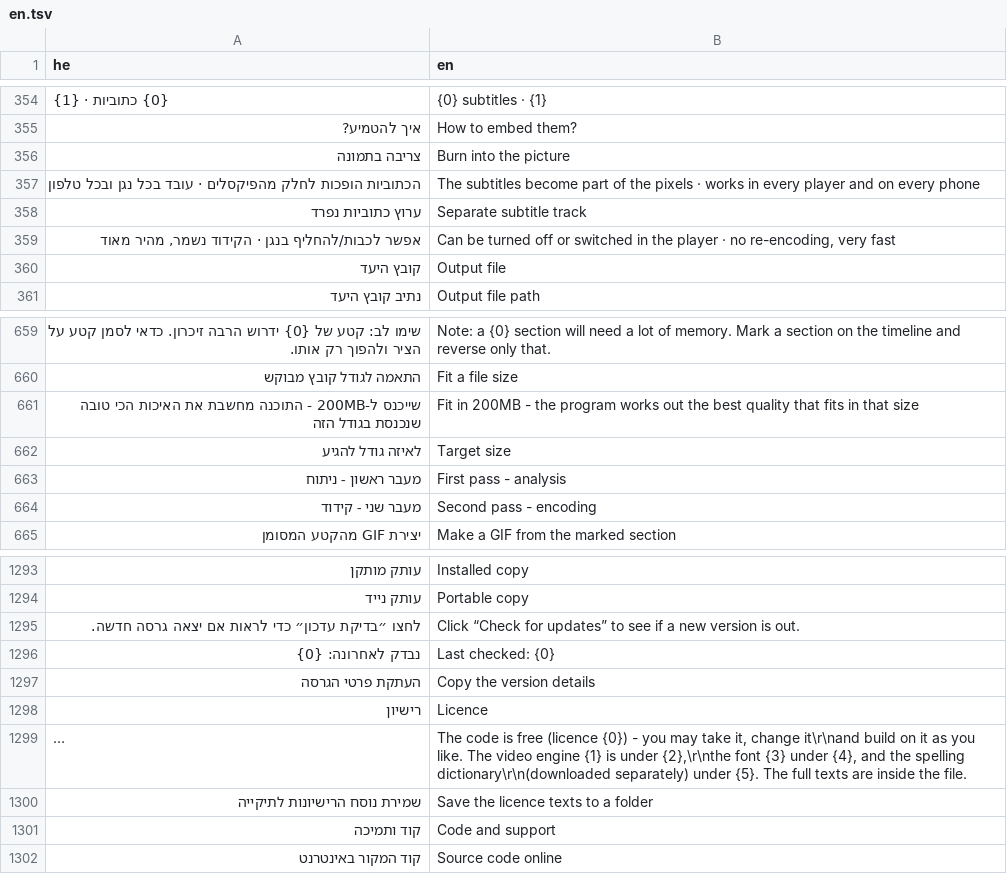
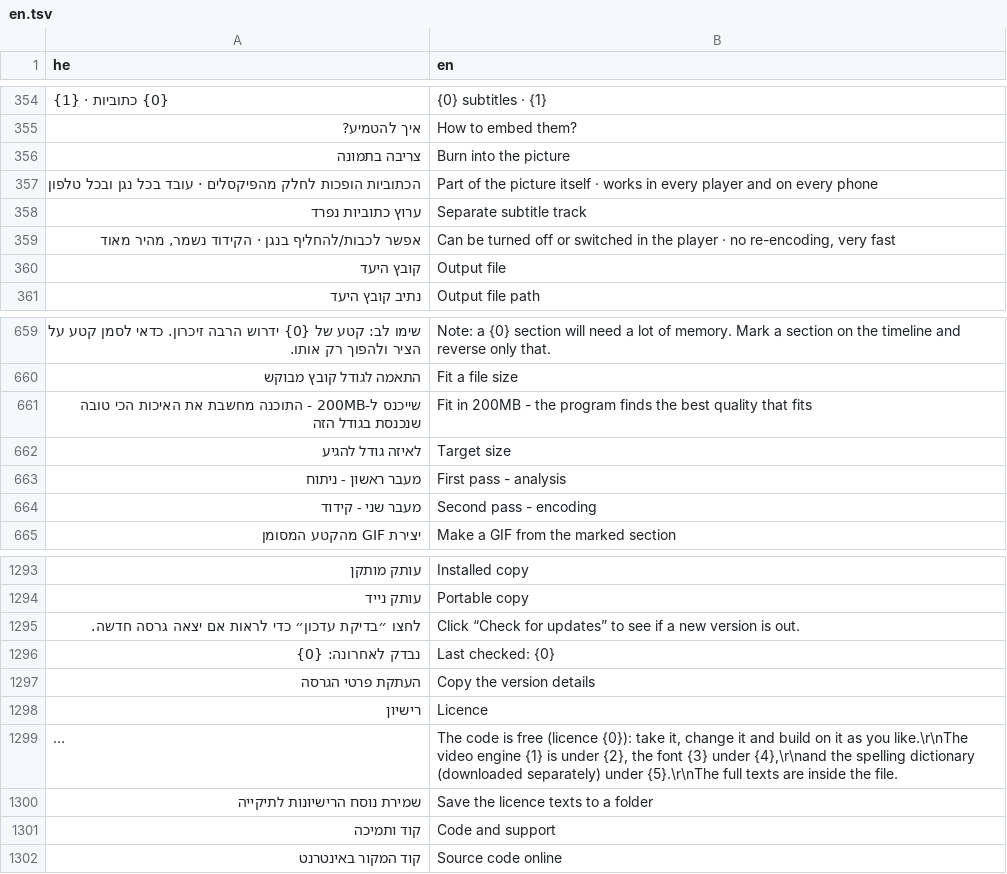
Before and after one commit to BeniaBot/subtitle-studio, a TSV file: build/lang/en.tsv, drawn as a sheet; only a part is shown, gaps mark what is left out; long unchanged cells end in …; the diff names each change by its address in the sheet, - before the commit and + after, or states it on an @@ line.

```diff
--- a/build/lang/en.tsv
+++ b/build/lang/en.tsv
-B357 (en): The subtitles become part of the pixels · works…
+B357 (en): Part of the picture itself · works…
-B661 (en): …the program works out the best quality that fits in that size
+B661 (en): …the program finds the best quality that fits
-B1299 (en): …free (licence {0}) - you may take it, change it\r\nand build on it as you like. The video engine {1} is under {2},\r\nthe font {3} under {4}, and the spelling dictionary\r\n(downloaded separately) under {5}. The full texts…
+B1299 (en): …free (licence {0}): take it, change it and build on it as you like.\r\nThe video engine {1} is under {2}, the font {3} under {4},\r\nand the spelling dictionary (downloaded separately) under {5}.\r\nThe full texts…
```
Also changed, not shown: 4 other files.
